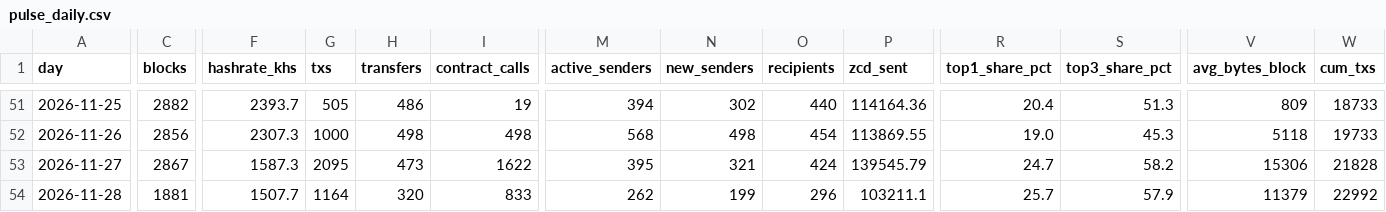
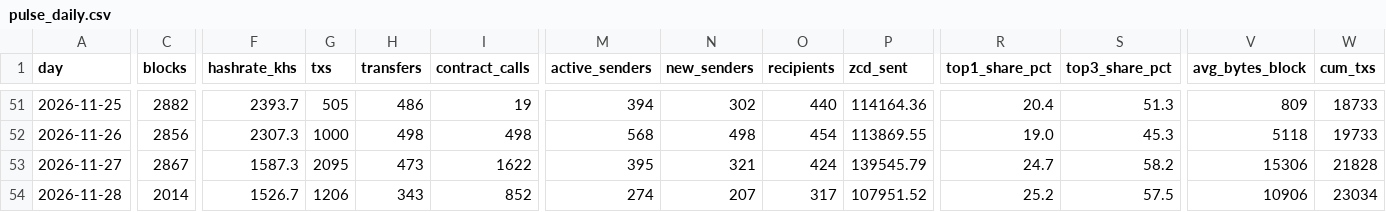
Before and after one commit to brilliantnodes/zycord-pulse, a CSV file: data/pulse_daily.csv, drawn as a sheet; only a part is shown, gaps mark what is left out; the diff covers the shown part only; the diff names each change by its address in the sheet, - before the commit and + after, or states it on an @@ line.

Commit message:
Data: block 151,656, 2026-11-28T16:45:41Z

```diff
--- a/data/pulse_daily.csv
+++ b/data/pulse_daily.csv
-C54 (blocks): 1881
+C54 (blocks): 2014
-F54 (hashrate_khs): 1507.7
+F54 (hashrate_khs): 1526.7
-G54 (txs): 1164
+G54 (txs): 1206
-H54 (transfers): 320
+H54 (transfers): 343
-I54 (contract_calls): 833
+I54 (contract_calls): 852
-M54 (active_senders): 262
+M54 (active_senders): 274
-N54 (new_senders): 199
+N54 (new_senders): 207
-O54 (recipients): 296
+O54 (recipients): 317
-P54 (zcd_sent): 103211.1
+P54 (zcd_sent): 107951.52
-R54 (top1_share_pct): 25.7
+R54 (top1_share_pct): 25.2
-S54 (top3_share_pct): 57.9
+S54 (top3_share_pct): 57.5
-V54 (avg_bytes_block): 11379
+V54 (avg_bytes_block): 10906
-W54 (cum_txs): 22992
+W54 (cum_txs): 23034
```
Also changed, not shown: 2 edited cells elsewhere in this file, 5 other files.
